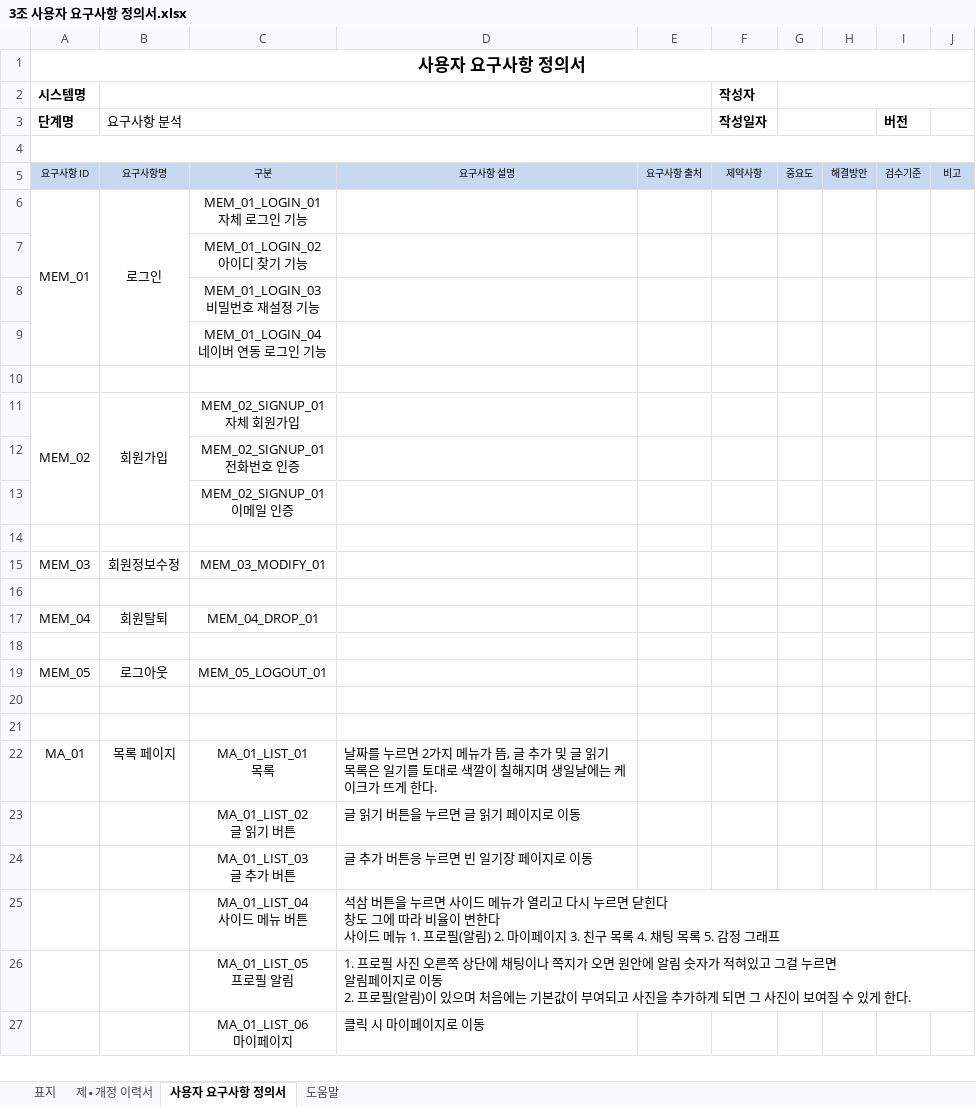
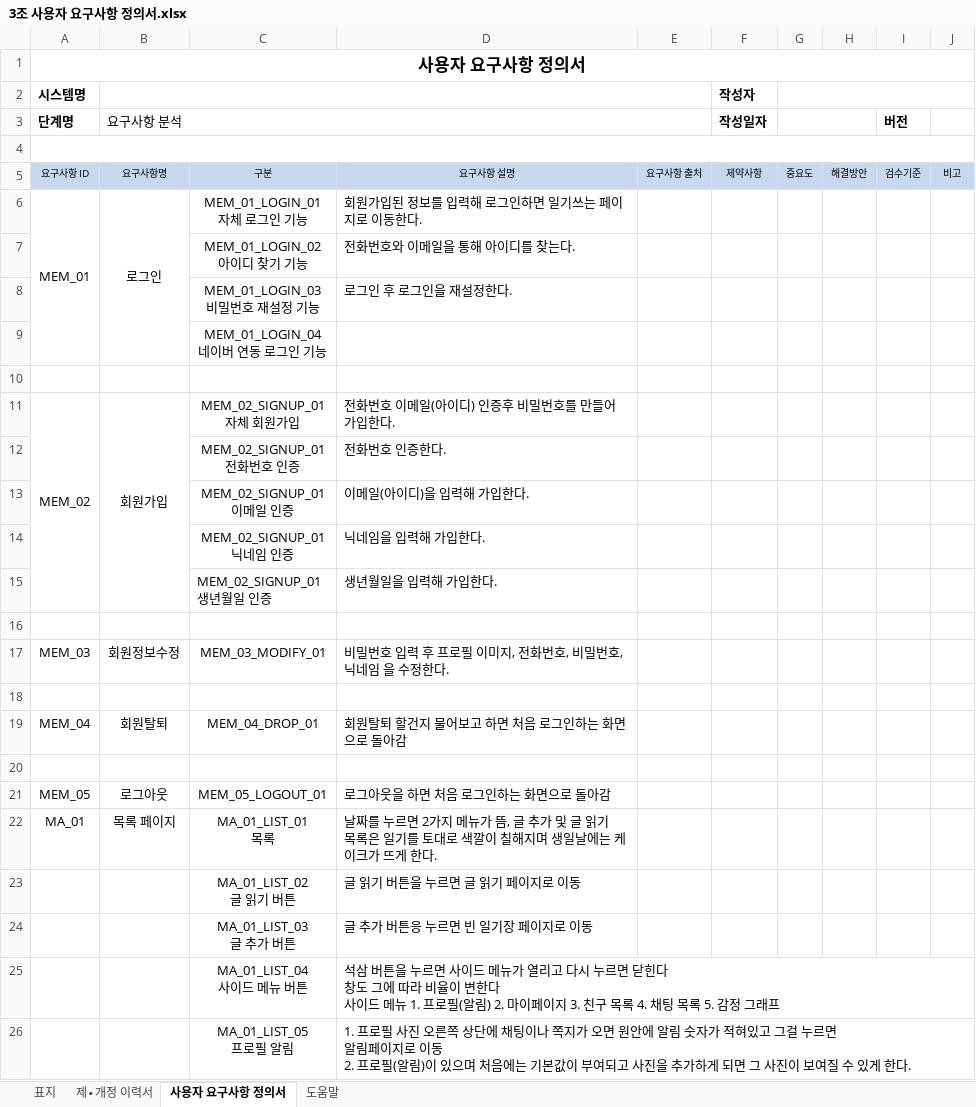
Before and after one commit to nunzoa/EmotionArchive, an Excel workbook: 3조 사용자 요구사항 정의서.xlsx, sheet 사용자 요구사항 정의서, drawn as a sheet; only a part is shown; the shorter side is filled out with more unchanged rows; values as stored, in another font and other column widths than the file's, no borders; charts and pictures not drawn; removed rows and columns are numbered as before the commit, all else as after; ↵ is a line break in a cell; the diff names each change by its address in the sheet, - before the commit and + after, or states it on an @@ line.

Commit message:
로그인 부분 요청서 작성

```diff
--- a/3조 사용자 요구사항 정의서.xlsx (sheet 사용자 요구사항 정의서)
+++ b/3조 사용자 요구사항 정의서.xlsx (sheet 사용자 요구사항 정의서)
-D6: (empty)
+D6: 회원가입된 정보를 입력해 로그인하면 일기쓰는 페이지로 이동한다.
-D7: (empty)
+D7: 전화번호와 이메일을 통해 아이디를 찾는다.
-D8: (empty)
+D8: 로그인 후 로그인을 재설정한다.
-D11: (empty)
+D11: 전화번호 이메일(아이디) 인증후 비밀번호를 만들어 가입한다.
-D12: (empty)
+D12: 전화번호 인증한다.
-D13: (empty)
+D13: 이메일(아이디)을 입력해 가입한다.
+row 14:  |  | MEM_02_SIGNUP_01 ↵ 닉네임 인증 | 닉네임을 입력해 가입한다.
+row 15:  |  | MEM_02_SIGNUP_01 ↵ 생년월일 인증 | 생년월일을 입력해 가입한다.
-D17: (empty)
+D17: 비밀번호 입력 후 프로필 이미지, 전화번호, 비밀번호, 닉네임 을 수정한다.
-D19: (empty)
+D19: 회원탈퇴 할건지 물어보고 하면 처음 로그인하는 화면으로 돌아감
-D21: (empty)
+D21: 로그아웃을 하면 처음 로그인하는 화면으로 돌아감
-row 20: (empty)
-row 21: (empty)
```
